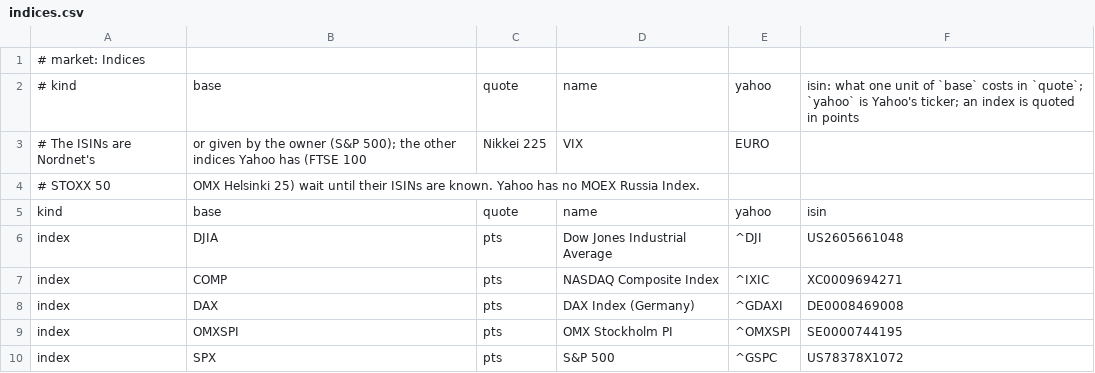
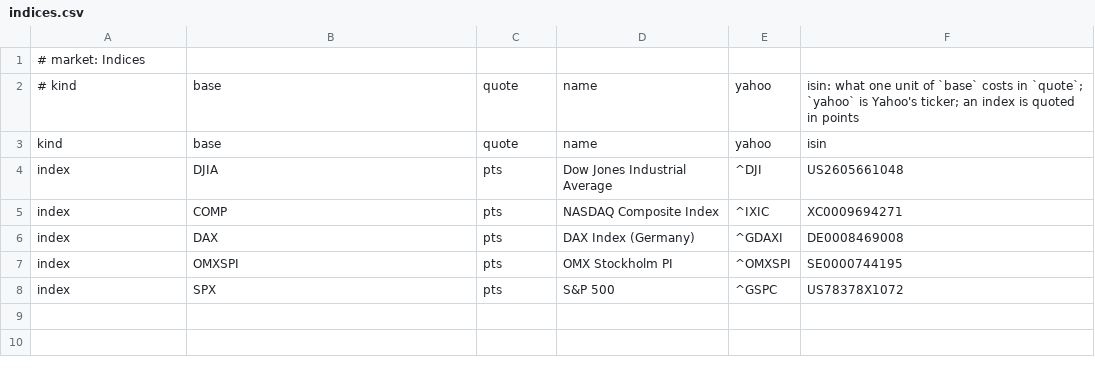
Before and after one commit to rekola/stocks, a CSV file: data/lists/indices.csv (was data/yahoo/indices.csv), drawn as a sheet; the diff names each change by its address in the sheet, - before the commit and + after, or states it on an @@ line.

```diff
--- a/data/yahoo/indices.csv
+++ b/data/lists/indices.csv
-row 3: # The ISINs are Nordnet's | or given by the owner (S&P 500); the other indices Yahoo has (FTSE 100 | Nikkei 225 | VIX | EURO
-row 4: # STOXX 50 | OMX Helsinki 25) wait until their ISINs are known. Yahoo has no MOEX Russia Index.
```
Also changed, not shown: 15 other files.
